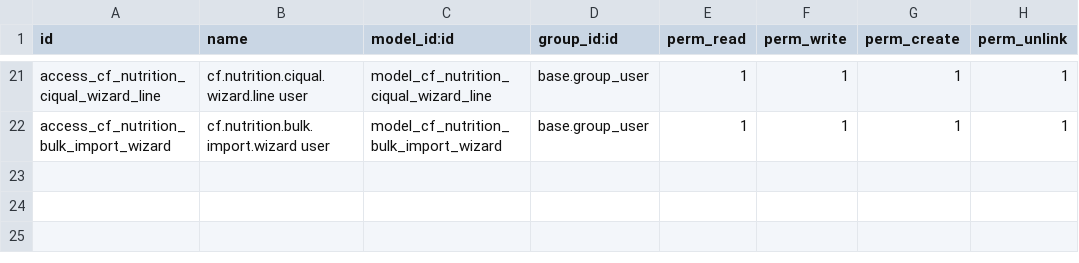
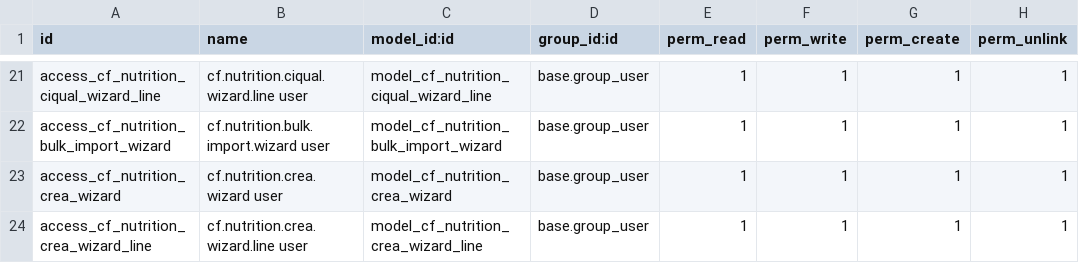
Before and after one commit to casafolino/casafolino-os, a CSV file: casafolino_product/security/ir.model.access.csv, drawn as a sheet; only a part is shown, gaps mark what is left out; the diff names each change by its address in the sheet, - before the commit and + after, or states it on an @@ line.

Commit message:
feat: database CREA italiano come fonte primaria, wizard CREA, bulk import

```diff
--- a/casafolino_product/security/ir.model.access.csv
+++ b/casafolino_product/security/ir.model.access.csv
+row 23: access_cf_nutrition_crea_wizard | cf.nutrition.crea.wizard user | model_cf_nutrition_crea_wizard | base.group_user | 1 | 1 | 1 | 1
+row 24: access_cf_nutrition_crea_wizard_line | cf.nutrition.crea.wizard.line user | model_cf_nutrition_crea_wizard_line | base.group_user | 1 | 1 | 1 | 1
```
Also changed, not shown: 6 other files.
